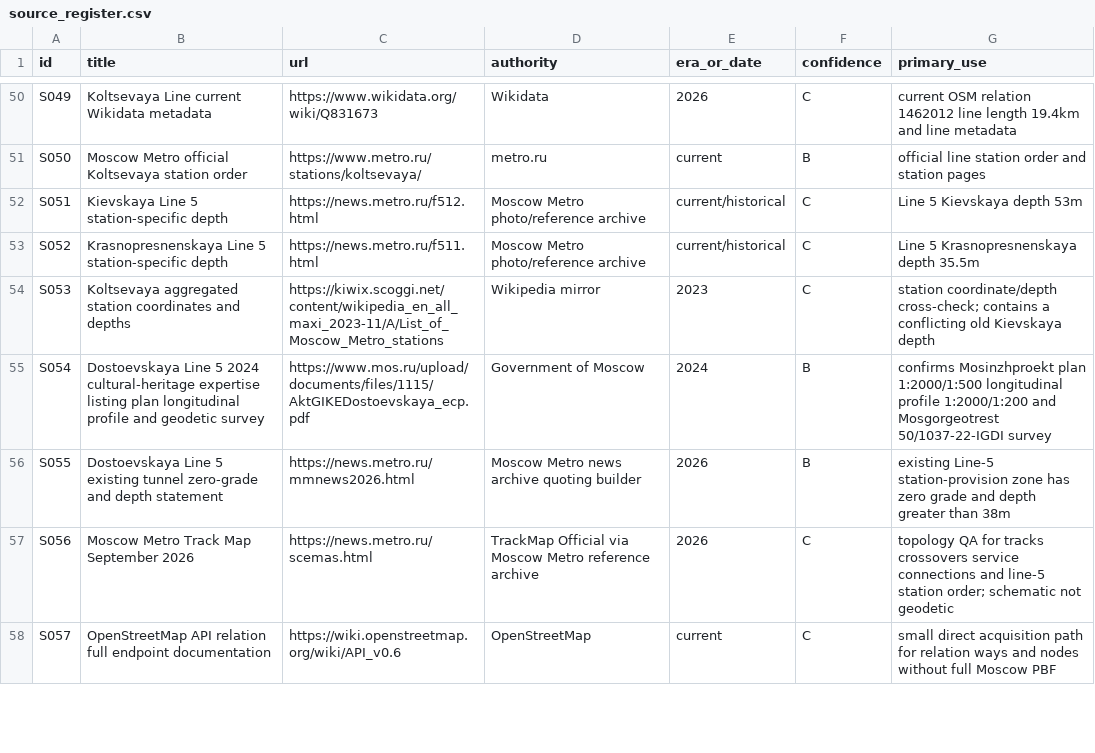
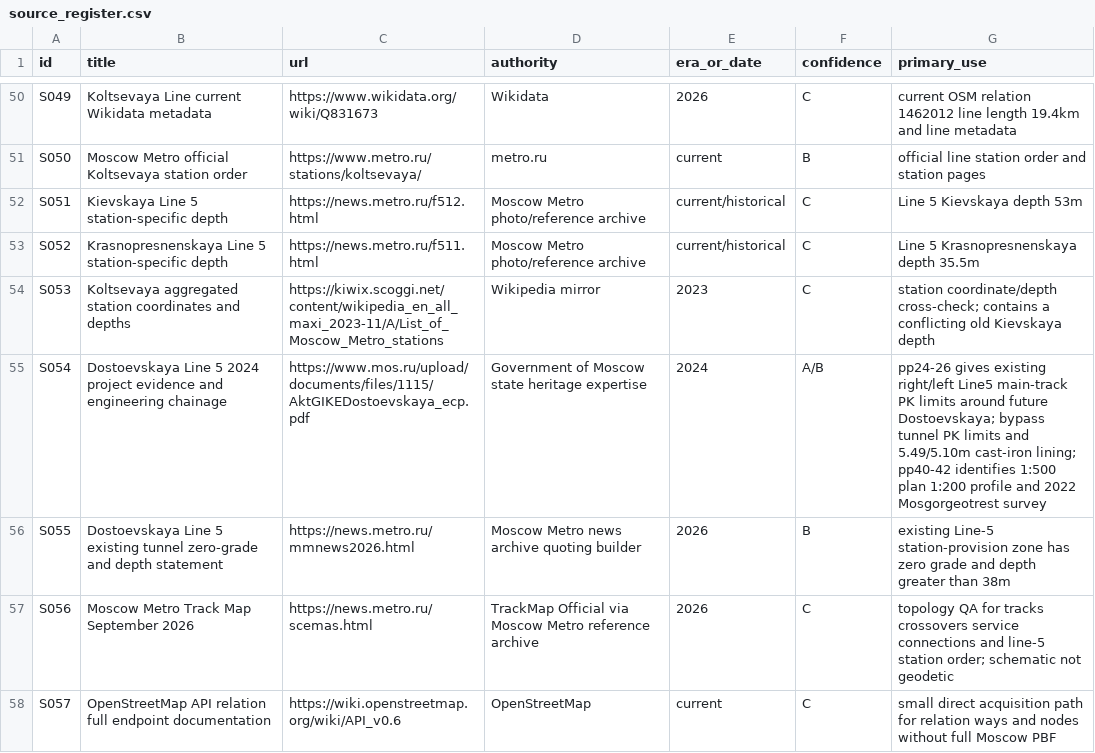
Before and after one commit to kxsxlxv/Tunnel_PCG, a CSV file: research/moscow_metro_tunnels/data/source_register.csv, drawn as a sheet; only a part is shown, gaps mark what is left out.

Commit message:
Upgrade Dostoevskaya source with exact Line 5 PK limits

```diff
--- a/research/moscow_metro_tunnels/data/source_register.csv
+++ b/research/moscow_metro_tunnels/data/source_register.csv
@@ -54,3 +54,3 @@ S052,Krasnopresnenskaya Line 5 station-specific depth,https://news.metro.ru/f511
 S053,Koltsevaya aggregated station coordinates and depths,https://kiwix.scoggi.net/content/wikipedia_en_all_maxi_2023-11/A/List_of_Moscow_Metro_stations,Wikipedia mirror,2023,C,station coordinate/depth cross-check; contains a conflicting old Kievskaya depth
-S054,Dostoevskaya Line 5 2024 cultural-heritage expertise listing plan longitudinal profile and geodetic survey,https://www.mos.ru/upload/documents/files/1115/AktGIKEDostoevskaya_ecp.pdf,Government of Moscow,2024,B,confirms Mosinzhproekt plan 1:2000/1:500 longitudinal profile 1:2000/1:200 and Mosgorgeotrest 50/1037-22-IGDI survey
+S054,Dostoevskaya Line 5 2024 project evidence and engineering chainage,https://www.mos.ru/upload/documents/files/1115/AktGIKEDostoevskaya_ecp.pdf,Government of Moscow state heritage expertise,2024,A/B,pp24-26 gives existing right/left Line5 main-track PK limits around future Dostoevskaya; bypass tunnel PK limits and 5.49/5.10m cast-iron lining; pp40-42 identifies 1:500 plan 1:200 profile and 2022 Mosgorgeotrest survey
 S055,Dostoevskaya Line 5 existing tunnel zero-grade and depth statement,https://news.metro.ru/mmnews2026.html,Moscow Metro news archive quoting builder,2026,B,existing Line-5 station-provision zone has zero grade and depth greater than 38m
```
